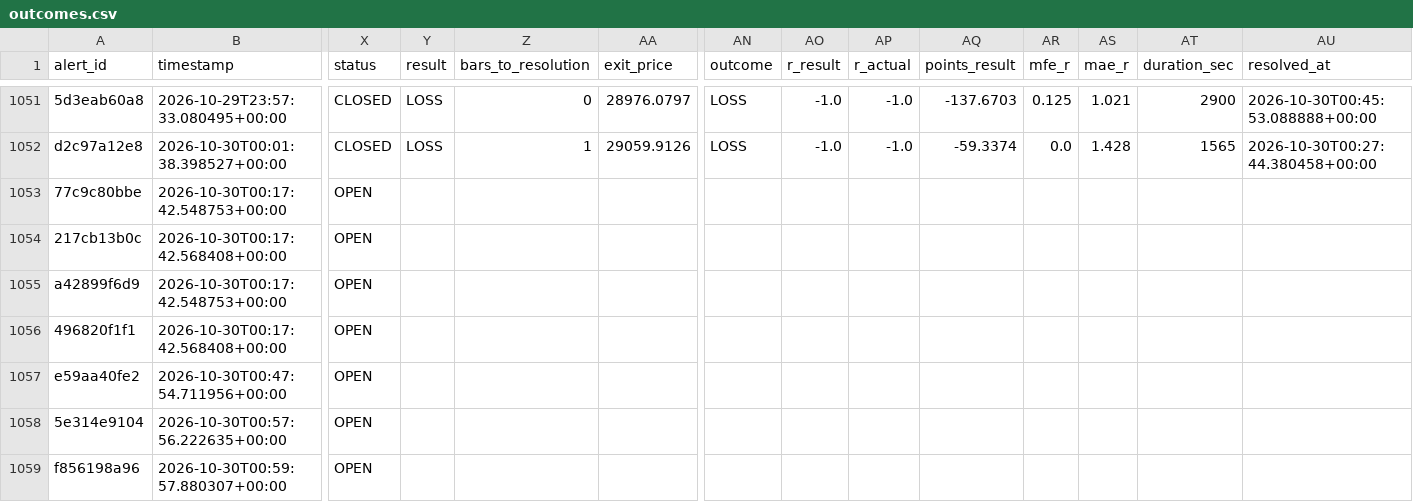
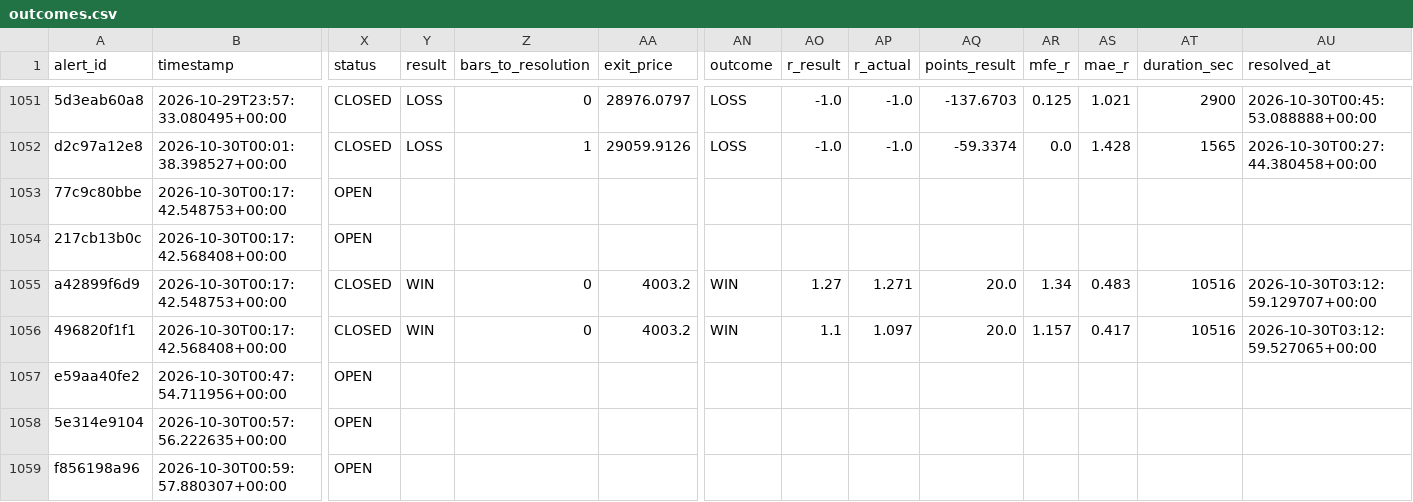
Before and after one commit to kdubsk1/bot, a CSV file: outcomes.csv, drawn as a sheet; only a part is shown, gaps mark what is left out; the diff covers the shown part only; the diff names each change by its address in the sheet, - before the commit and + after, or states it on an @@ line.

```diff
--- a/outcomes.csv
+++ b/outcomes.csv
-X1055:X1056 (status): OPEN
+X1055:X1056 (status): CLOSED
-Y1055:Y1056 (result): (empty)
+Y1055:Y1056 (result): WIN
-Z1055:Z1056 (bars_to_resolution): (empty)
+Z1055:Z1056 (bars_to_resolution): 0
-AA1055:AA1056 (exit_price): (empty)
+AA1055:AA1056 (exit_price): 4003.2
-AN1055:AN1056 (outcome): (empty)
+AN1055:AN1056 (outcome): WIN
-AO1055 (r_result): (empty)
+AO1055 (r_result): 1.27
-AP1055 (r_actual): (empty)
+AP1055 (r_actual): 1.271
-AQ1055:AQ1056 (points_result): (empty)
+AQ1055:AQ1056 (points_result): 20.0
-AR1055 (mfe_r): (empty)
+AR1055 (mfe_r): 1.34
-AS1055 (mae_r): (empty)
+AS1055 (mae_r): 0.483
-AT1055:AT1056 (duration_sec): (empty)
+AT1055:AT1056 (duration_sec): 10516
-AU1055 (resolved_at): (empty)
+AU1055 (resolved_at): 2026-10-30T03:12:59.129707+00:00
-AO1056 (r_result): (empty)
+AO1056 (r_result): 1.1
-AP1056 (r_actual): (empty)
+AP1056 (r_actual): 1.097
-AR1056 (mfe_r): (empty)
+AR1056 (mfe_r): 1.157
-AS1056 (mae_r): (empty)
+AS1056 (mae_r): 0.417
-AU1056 (resolved_at): (empty)
+AU1056 (resolved_at): 2026-10-30T03:12:59.527065+00:00
```
Also changed, not shown: 1 added row and 24 edited cells elsewhere in this file.
